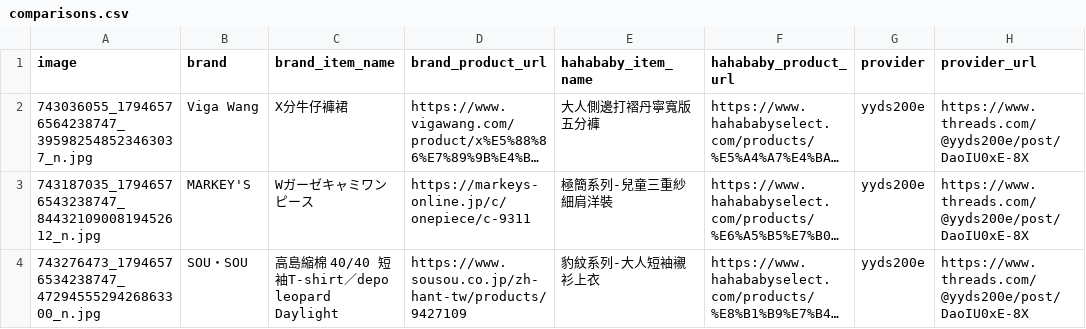
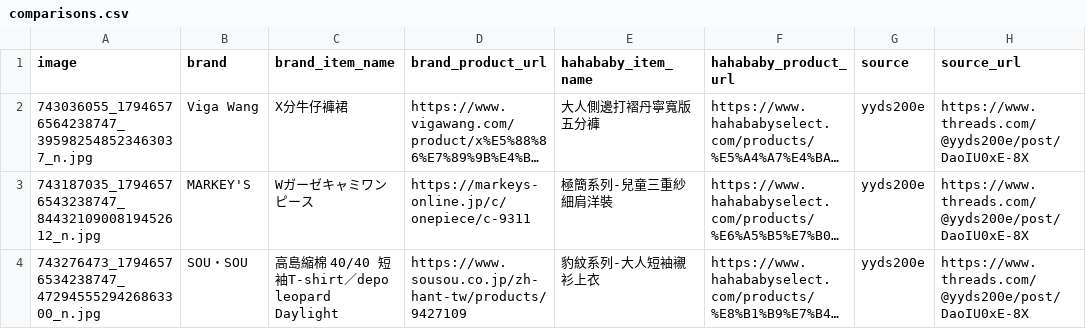
Before and after one commit to SuJiaKuan/hahababy_ohno, a CSV file: data/comparisons.csv, drawn as a sheet; only a part is shown; long unchanged cells end in …; the diff names each change by its address in the sheet, - before the commit and + after, or states it on an @@ line.

Commit message:
refactor: rename provider field to source, update label to 來源/提供者

```diff
--- a/data/comparisons.csv
+++ b/data/comparisons.csv
-G1: provider
+G1: source
-H1: provider_url
+H1: source_url
```
Also changed, not shown: 2 other files.
